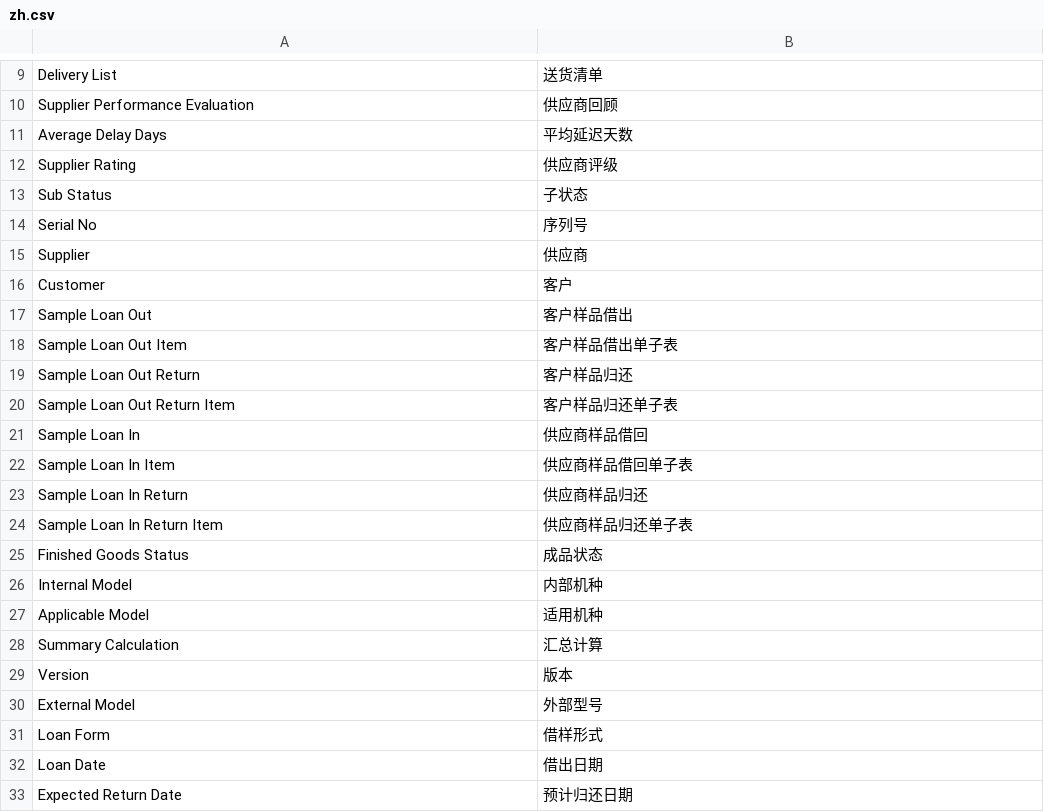
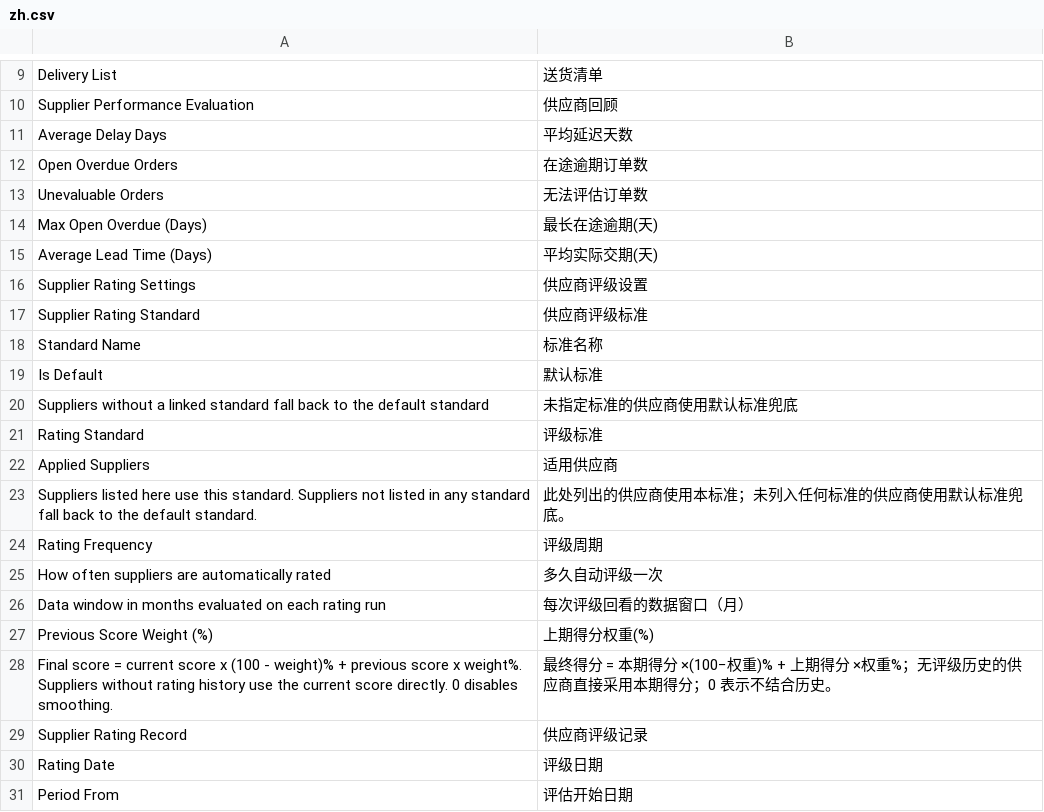
Before and after one commit to Pazuma/ajiERP, a CSV file: client_akivision/translations/zh.csv, drawn as a sheet; only a part is shown, gaps mark what is left out; the shorter side is filled out with more unchanged rows; the diff covers the shown part only; the diff names each change by its address in the sheet, - before the commit and + after, or states it on an @@ line.

```diff
--- a/client_akivision/translations/zh.csv
+++ b/client_akivision/translations/zh.csv
+row 12: Open Overdue Orders | 在途逾期订单数
+row 13: Unevaluable Orders | 无法评估订单数
+row 14: Max Open Overdue (Days) | 最长在途逾期(天)
+row 15: Average Lead Time (Days) | 平均实际交期(天)
+row 16: Supplier Rating Settings | 供应商评级设置
+row 17: Supplier Rating Standard | 供应商评级标准
+row 18: Standard Name | 标准名称
+row 19: Is Default | 默认标准
+row 20: Suppliers without a linked standard fall back to the default standard | 未指定标准的供应商使用默认标准兜底
+row 21: Rating Standard | 评级标准
+row 22: Applied Suppliers | 适用供应商
+row 23: Suppliers listed here use this standard. Suppliers not listed in any standard fall back to the default standard. | 此处列出的供应商使用本标准；未列入任何标准的供应商使用默认标准兜底。
+row 24: Rating Frequency | 评级周期
+row 25: How often suppliers are automatically rated | 多久自动评级一次
+row 26: Data window in months evaluated on each rating run | 每次评级回看的数据窗口（月）
+row 27: Previous Score Weight (%) | 上期得分权重(%)
+row 28: Final score = current score x (100 - weight)% + previous score x weight%. Suppliers without rating history use the current score directly. 0 disables smoothing. | 最终得分 = 本期得分 ×(100−权重)% + 上期得分 ×权重%；无评级历史的供应商直接采用本期得分；0 表示不结合历史。
+row 29: Supplier Rating Record | 供应商评级记录
+row 30: Rating Date | 评级日期
+row 31: Period From | 评估开始日期
```
Also changed, not shown: 68 added rows elsewhere in this file, 24 other files.
